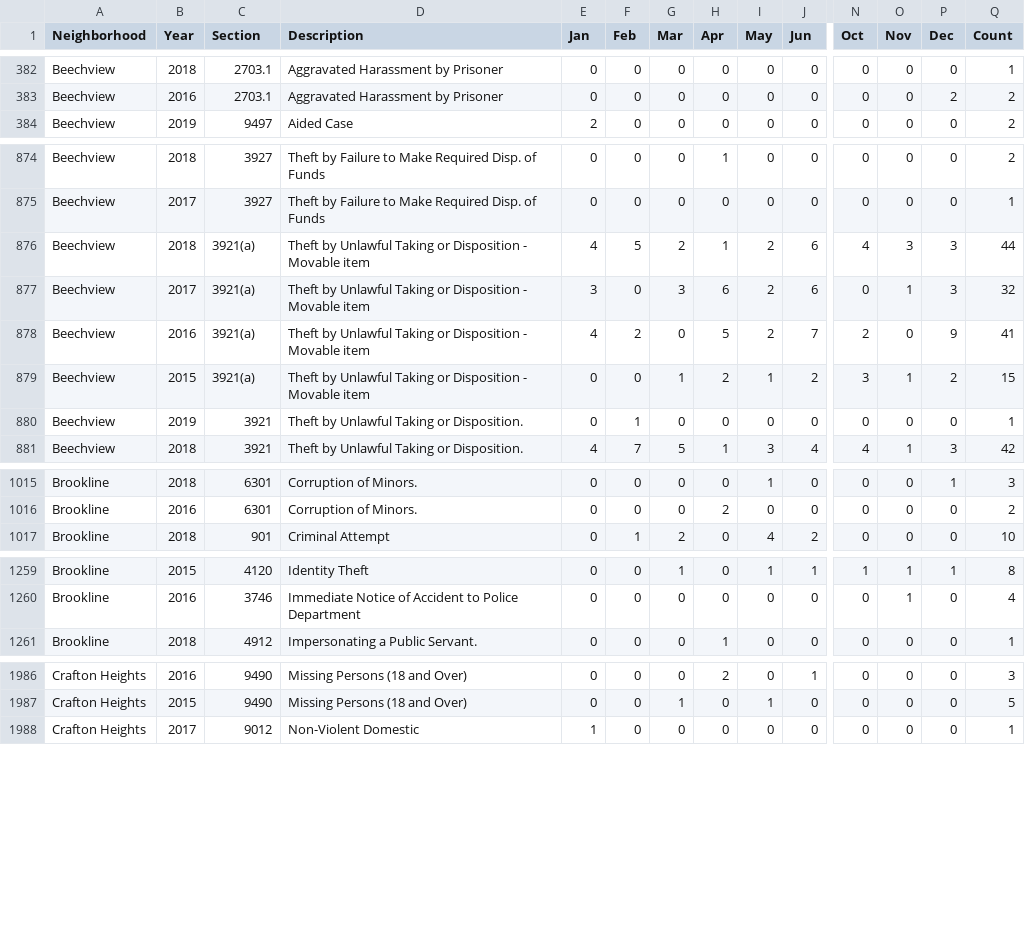
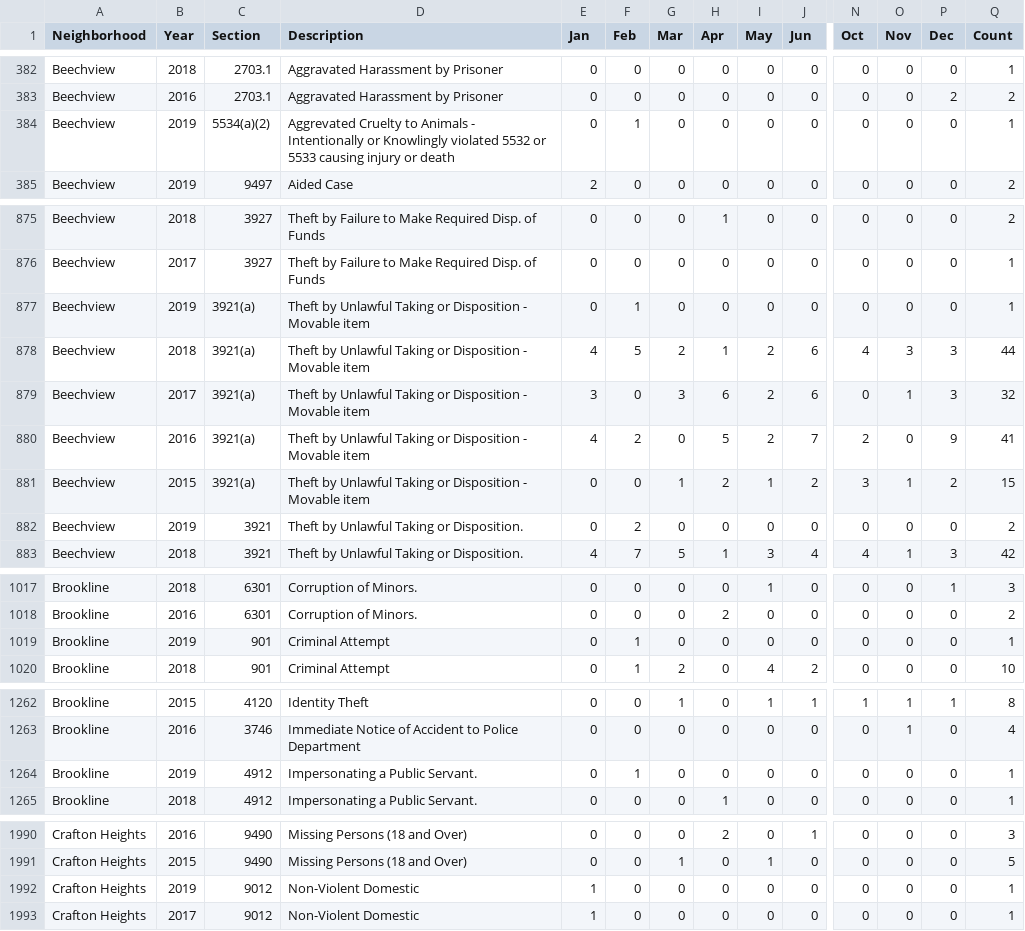
Before and after one commit to mhowe0422/mhowe0422.github.io, a CSV file: Zone6/Zone6data.csv, drawn as a sheet; only a part is shown, gaps mark what is left out; addresses are those after the commit; rows hold the shown columns only; the diff covers the shown part only; the diff names each change by its address in the sheet, - before the commit and + after, or states it on an @@ line.

```diff
--- a/Zone6/Zone6data.csv
+++ b/Zone6/Zone6data.csv
+row 384: Beechview | 2019 | 5534(a)(2) | Aggrevated Cruelty to Animals - Intentionally or Knowlingly violated 5532 or 5533 causing injury or death | 0 | 1 | 0 | 0 | 0 | 0 | 0 | 0 | 0 | 1
+row 877: Beechview | 2019 | 3921(a) | Theft by Unlawful Taking or Disposition - Movable item | 0 | 1 | 0 | 0 | 0 | 0 | 0 | 0 | 0 | 1
-F882 (Feb): 1
+F882 (Feb): 2
-Q882 (Count): 1
+Q882 (Count): 2
+row 1019: Brookline | 2019 | 901 | Criminal Attempt | 0 | 1 | 0 | 0 | 0 | 0 | 0 | 0 | 0 | 1
+row 1264: Brookline | 2019 | 4912 | Impersonating a Public Servant. | 0 | 1 | 0 | 0 | 0 | 0 | 0 | 0 | 0 | 1
+row 1992: Crafton Heights | 2019 | 9012 | Non-Violent Domestic | 1 | 0 | 0 | 0 | 0 | 0 | 0 | 0 | 0 | 1
```
Also changed, not shown: 1 moved row and 12 edited cells elsewhere in this file, 1 other file.
